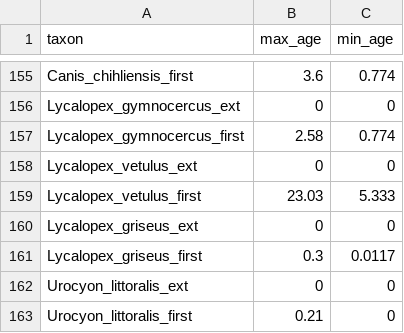
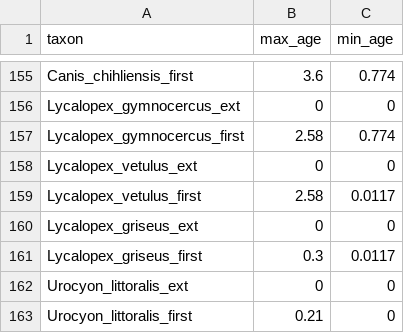
Before and after one commit to brpetrucci/canids_chap2, a TSV file: beast/fbds/data/ftrd_taxa_first.tsv, drawn as a sheet; only a part is shown, gaps mark what is left out.

```diff
--- a/beast/fbds/data/ftrd_taxa_first.tsv
+++ b/beast/fbds/data/ftrd_taxa_first.tsv
@@ -158,3 +158,3 @@ Lycalopex_gymnocercus_first	2.58	0.774
 Lycalopex_vetulus_ext	0	0
-Lycalopex_vetulus_first	23.03	5.333
+Lycalopex_vetulus_first	2.58	0.0117
 Lycalopex_griseus_ext	0	0
```
Also changed, not shown: beast/fbds/data/ftrd_taxa_both.tsv, beast/fbds/data/taxa_both.tsv, 30 other files.
